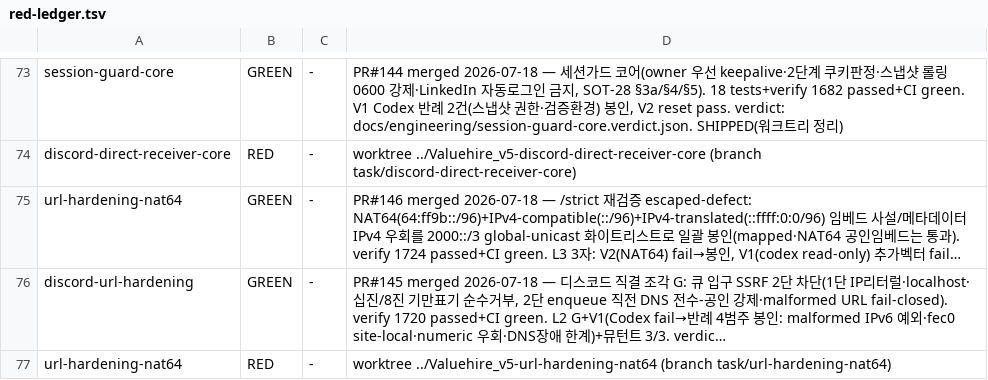
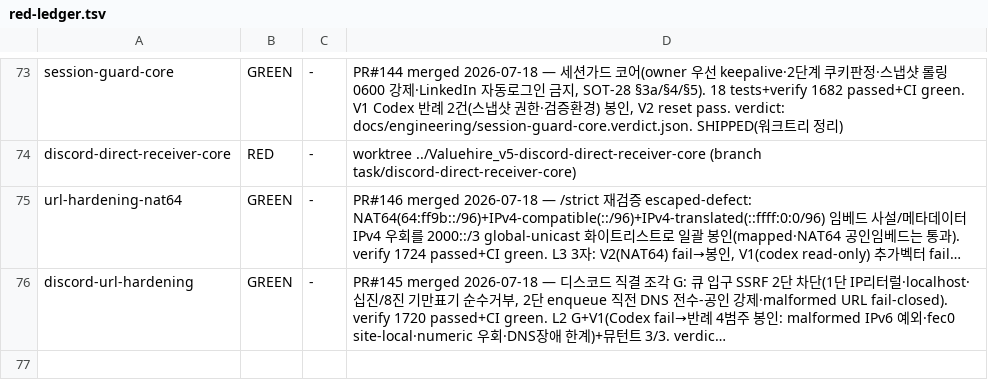
Before and after one commit to sangmokang/Valuehire_v5, a TSV file: .harness/red-ledger.tsv, drawn as a sheet; only a part is shown, gaps mark what is left out; long unchanged cells end in …; the diff names each change by its address in the sheet, - before the commit and + after, or states it on an @@ line.

Commit message:
chore(harness): url-hardening-nat64 중복 RED 행 제거(GREEN 반영 완료)

```diff
--- a/.harness/red-ledger.tsv
+++ b/.harness/red-ledger.tsv
-row 77: url-hardening-nat64 | RED | - | worktree ../Valuehire_v5-url-hardening-nat64 (branch task/url-hardening-nat64)
```
